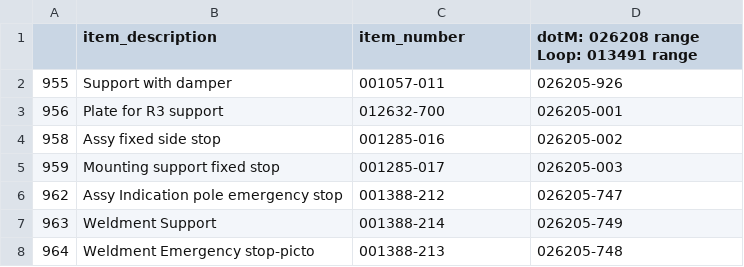
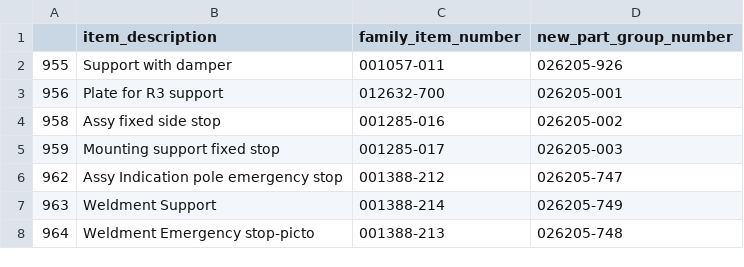
Before and after one commit to gracedatastudio/pt-scraper-project-2, a CSV file: T_data/cleaned_csv_colour_conversion_item.csv, drawn as a sheet; only a part is shown.

Commit message:
rename columns for colour conversion

```diff
--- a/T_data/cleaned_csv_colour_conversion_item.csv
+++ b/T_data/cleaned_csv_colour_conversion_item.csv
@@ -1,2 +1,2 @@
-,item_description,item_number,dotM: 026208 range Loop: 013491 range
+,item_description,family_item_number,new_part_group_number
 955,Support with damper,001057-011,026205-926
```
Also changed, not shown: 1 other file.
